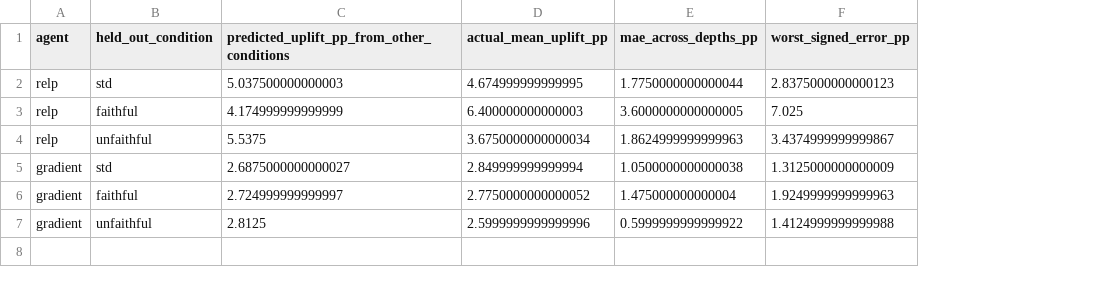
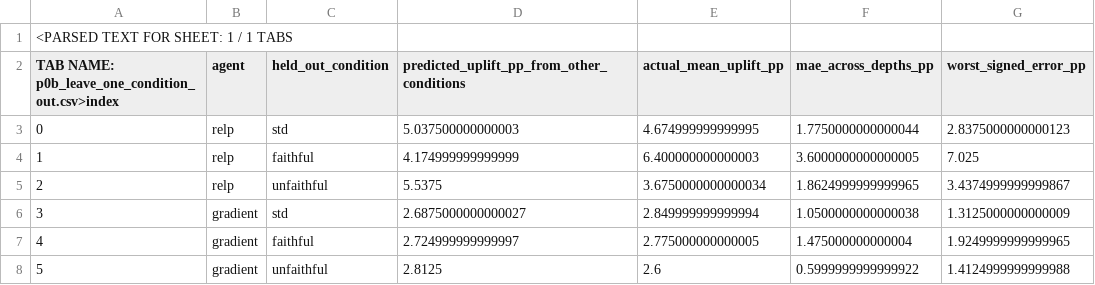
Before and after one commit to Khagendra01/prc-sensitive, a CSV file: negative_assurance/p0b_pando/p0b_leave_one_condition_out.csv, drawn as a sheet; addresses are those after the commit; the diff names each change by its address in the sheet, - before the commit and + after, or states it on an @@ line.

Commit message:
Exact-sync artifact: p0b_leave_one_condition_out.csv

```diff
--- a/negative_assurance/p0b_pando/p0b_leave_one_condition_out.csv
+++ b/negative_assurance/p0b_pando/p0b_leave_one_condition_out.csv
+column A, rows 2-8: TAB NAME: p0b_leave_one_condition_out.csv>index | 0 | 1 | 2 | 3 | 4 | 5
+row 1: <PARSED TEXT FOR SHEET: 1 / 1 TABS
-F5 (mae_across_depths_pp): 1.8624999999999963
+F5 (mae_across_depths_pp): 1.8624999999999965
-E7 (actual_mean_uplift_pp): 2.7750000000000052
+E7 (actual_mean_uplift_pp): 2.775000000000005
-G7 (worst_signed_error_pp): 1.9249999999999963
+G7 (worst_signed_error_pp): 1.9249999999999965
-E8 (actual_mean_uplift_pp): 2.5999999999999996
+E8 (actual_mean_uplift_pp): 2.6
```
